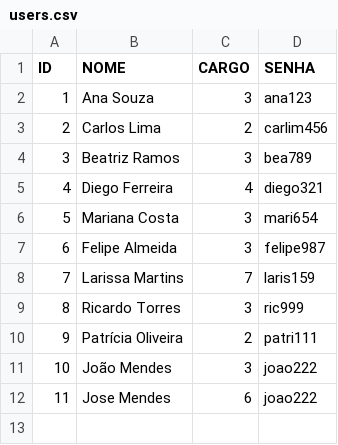
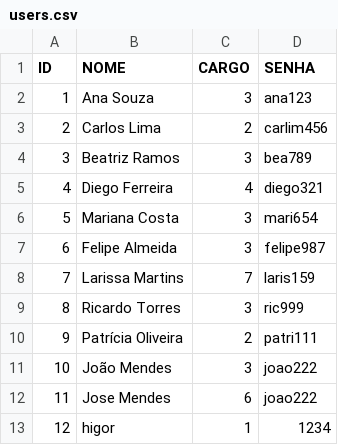
Before and after one commit to esauhigor/PROJETO_C, a CSV file: dados/users.csv, drawn as a sheet; the diff names each change by its address in the sheet, - before the commit and + after, or states it on an @@ line.

```diff
--- a/dados/users.csv
+++ b/dados/users.csv
+row 13: 12 | higor | 1 | 1234
```
Also changed, not shown: 2 other files.
